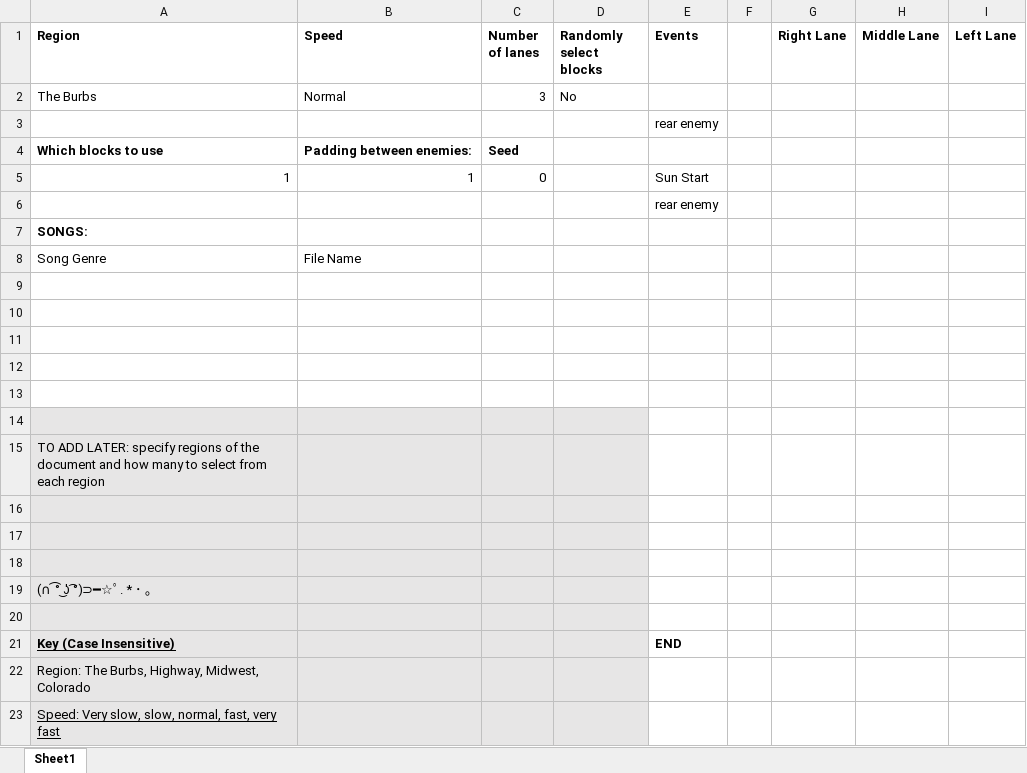
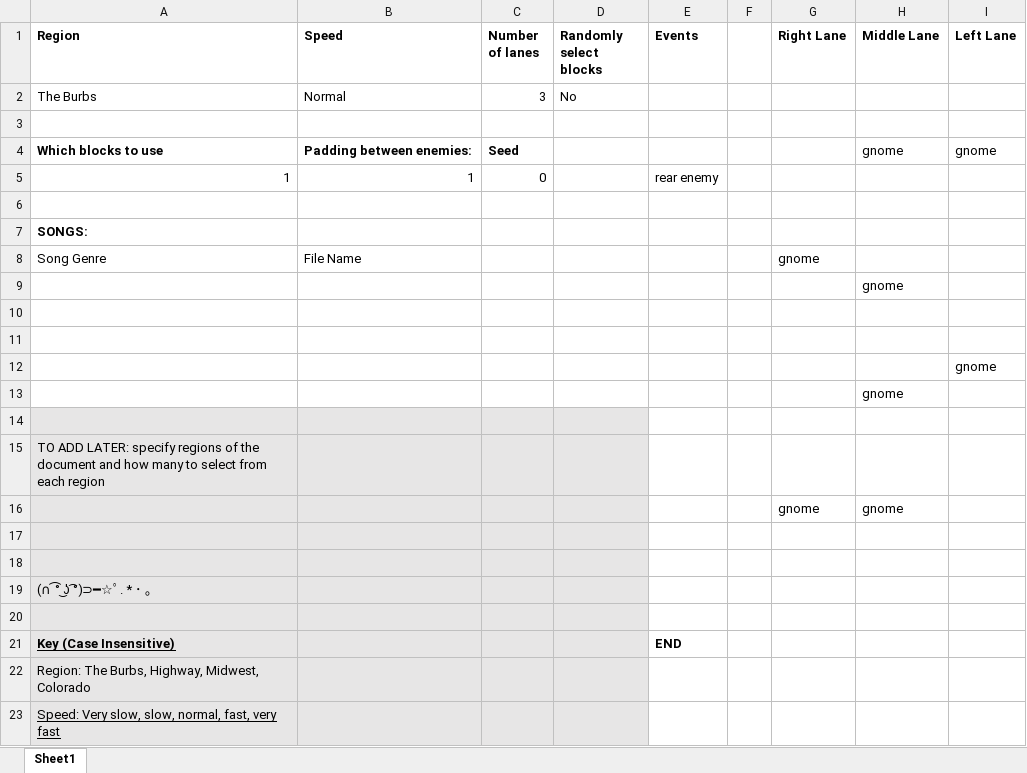
Before and after one commit to mangosnoopers/hafgnome, an Excel workbook: core/assets/levels/tut9test.xlsx, sheet Sheet1, drawn as a sheet; only a part is shown; values as stored, in another font and other column widths than the file's, no borders; removed rows and columns are numbered as before the commit, all else as after; the diff names each change by its address in the sheet, - before the commit and + after, or states it on an @@ line.

```diff
--- a/core/assets/levels/tut9test.xlsx (sheet Sheet1)
+++ b/core/assets/levels/tut9test.xlsx (sheet Sheet1)
-E3 (Events): rear enemy
+E3 (Events): (empty)
-H4 (Middle Lane): (empty)
+H4 (Middle Lane): gnome
-I4 (Left Lane): (empty)
+I4 (Left Lane): gnome
-E5 (Events): Sun Start
+E5 (Events): rear enemy
-E6 (Events): rear enemy
+E6 (Events): (empty)
-G8 (Right Lane): (empty)
+G8 (Right Lane): gnome
+row 9:  |  |  |  |  |  |  | gnome
-I12 (Left Lane): (empty)
+I12 (Left Lane): gnome
-H13 (Middle Lane): (empty)
+H13 (Middle Lane): gnome
-row 13: (empty)
-row 16: (empty)
+row 16:  |  |  |  |  |  | gnome | gnome
```
Also changed, not shown: 3 other files.
